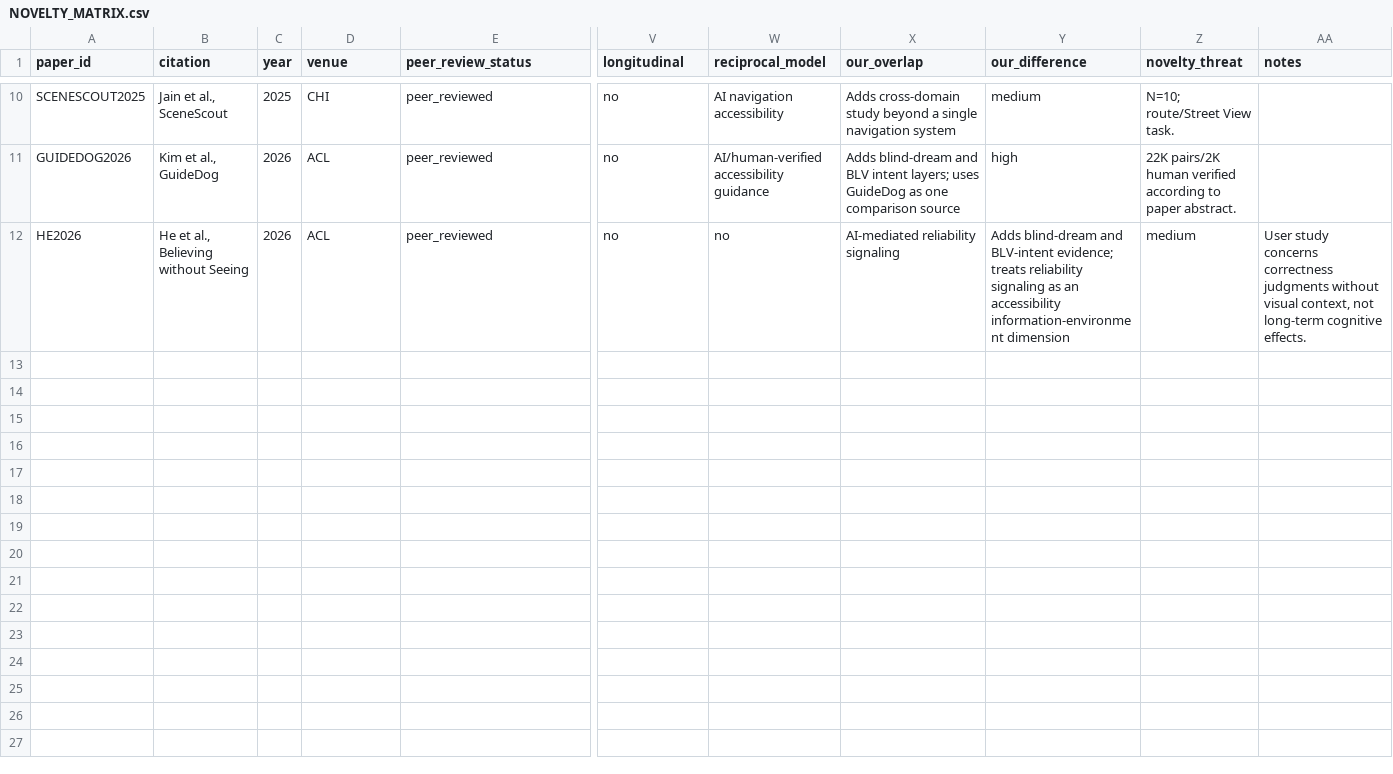
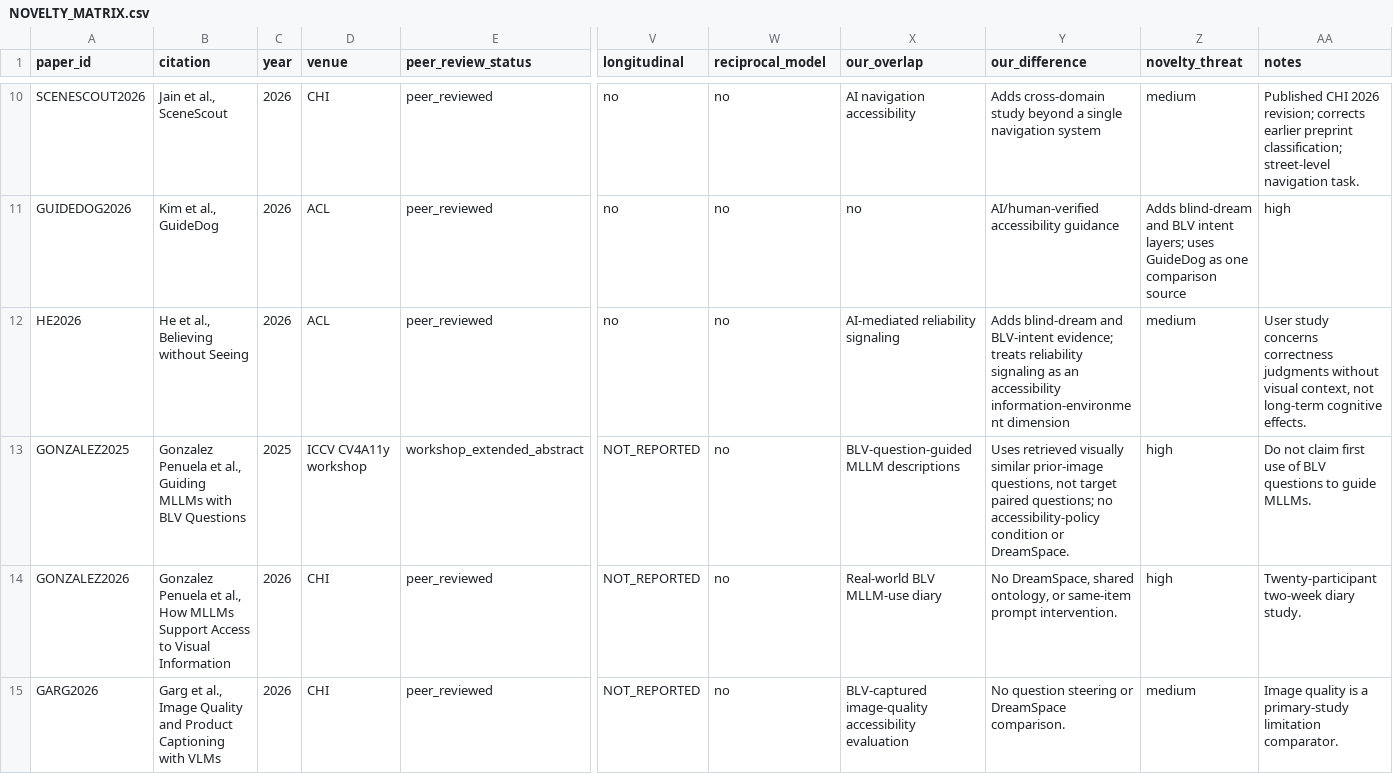
Before and after one commit to taechasith/WhatBlindPeopleDream-inAIage, a CSV file: NOVELTY_MATRIX.csv, drawn as a sheet; only a part is shown, gaps mark what is left out; rows hold the shown columns only; the diff covers the shown part only; the diff names each change by its address in the sheet, - before the commit and + after, or states it on an @@ line.

```diff
--- a/NOVELTY_MATRIX.csv
+++ b/NOVELTY_MATRIX.csv
-A10 (paper_id): SCENESCOUT2025
+A10 (paper_id): SCENESCOUT2026
-C10 (year): 2025
+C10 (year): 2026
-W10 (reciprocal_model): AI navigation accessibility
+W10 (reciprocal_model): no
-X10 (our_overlap): Adds cross-domain study beyond a single navigation system
+X10 (our_overlap): AI navigation accessibility
-Y10 (our_difference): medium
+Y10 (our_difference): Adds cross-domain study beyond a single navigation system
-Z10 (novelty_threat): N=10; route/Street View task.
+Z10 (novelty_threat): medium
-AA10 (notes): (empty)
+AA10 (notes): Published CHI 2026 revision; corrects earlier preprint classification; street-level navigation task.
-W11 (reciprocal_model): AI/human-verified accessibility guidance
+W11 (reciprocal_model): no
-X11 (our_overlap): Adds blind-dream and BLV intent layers; uses GuideDog as one comparison source
+X11 (our_overlap): no
-Y11 (our_difference): high
+Y11 (our_difference): AI/human-verified accessibility guidance
-Z11 (novelty_threat): 22K pairs/2K human verified according to paper abstract.
+Z11 (novelty_threat): Adds blind-dream and BLV intent layers; uses GuideDog as one comparison source
-AA11 (notes): (empty)
+AA11 (notes): high
+row 13: GONZALEZ2025 | Gonzalez Penuela et al., Guiding MLLMs with BLV Questions | 2025 | ICCV CV4A11y workshop | workshop_extended_abstract | NOT_REPORTED | no | BLV-question-guided MLLM descriptions | Uses retrieved visually similar prior-image questions, not target paired questions; no accessibility-policy condition or DreamSpace. | high | Do not claim first use of BLV questions to guide MLLMs.
+row 14: GONZALEZ2026 | Gonzalez Penuela et al., How MLLMs Support Access to Visual Information | 2026 | CHI | peer_reviewed | NOT_REPORTED | no | Real-world BLV MLLM-use diary | No DreamSpace, shared ontology, or same-item prompt intervention. | high | Twenty-participant two-week diary study.
+row 15: GARG2026 | Garg et al., Image Quality and Product Captioning with VLMs | 2026 | CHI | peer_reviewed | NOT_REPORTED | no | BLV-captured image-quality accessibility evaluation | No question steering or DreamSpace comparison. | medium | Image quality is a primary-study limitation comparator.
```
Also changed, not shown: 34 edited cells elsewhere in this file, NEW_EVIDENCE_2023_2027.csv, literature/candidate_library.csv, 5 other files.
